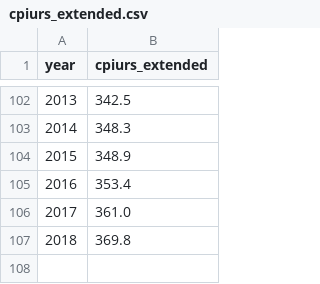
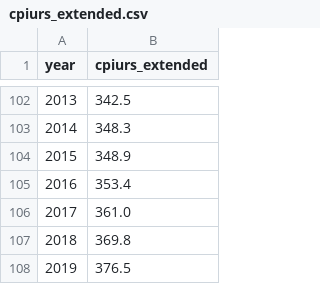
Before and after one commit to Economic/epiextracts, a CSV file: suppdata/cpiurs_extended.csv, drawn as a sheet; only a part is shown, gaps mark what is left out; the diff names each change by its address in the sheet, - before the commit and + after, or states it on an @@ line.

Commit message:
update extreme wages calc Use cbo inflation projection to apply 2019-2020 change to 2019 CPI add 2019 CPI-U-RS to cpiurs_exetended

```diff
--- a/suppdata/cpiurs_extended.csv
+++ b/suppdata/cpiurs_extended.csv
+row 108: 2019 | 376.5
```
Also changed, not shown: 1 other file.
